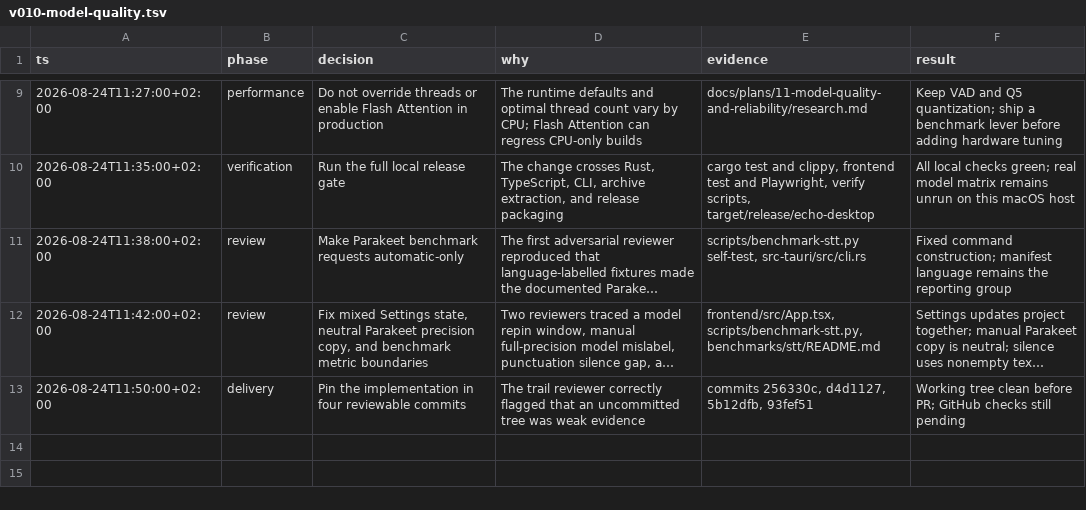
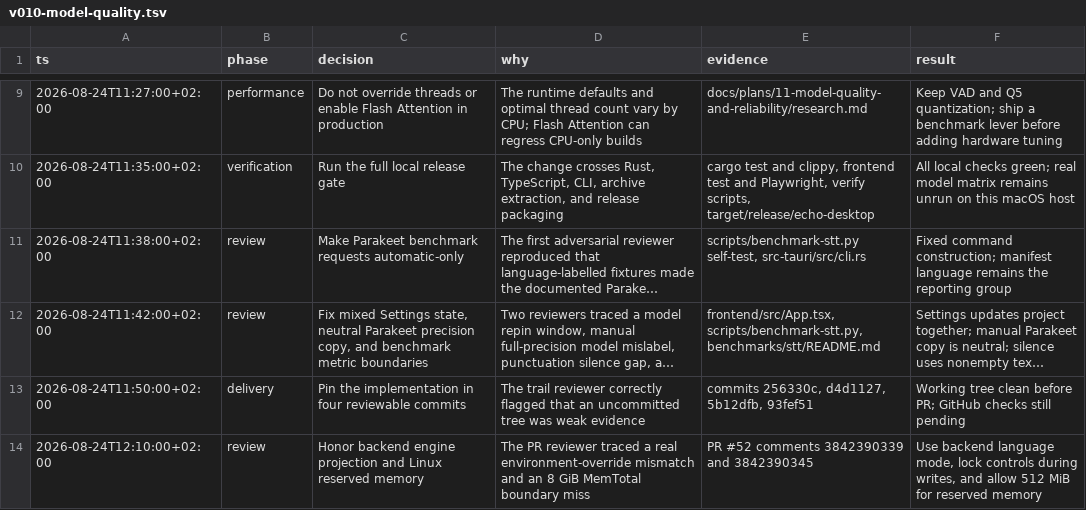
Before and after one commit to ddv1982/echo, a TSV file: .audit/v010-model-quality.tsv, drawn as a sheet; only a part is shown, gaps mark what is left out; long unchanged cells end in …; the diff names each change by its address in the sheet, - before the commit and + after, or states it on an @@ line.

Commit message:
fix: honor resolved engines and reserved memory

```diff
--- a/.audit/v010-model-quality.tsv
+++ b/.audit/v010-model-quality.tsv
+row 14: 2026-08-24T12:10:00+02:00 | review | Honor backend engine projection and Linux reserved memory | The PR reviewer traced a real environment-override mismatch and an 8 GiB MemTotal boundary miss | PR #52 comments 3842390339 and 3842390345 | Use backend language mode, lock controls during writes, and allow 512 MiB for reserved memory
```
Also changed, not shown: 4 other files.
